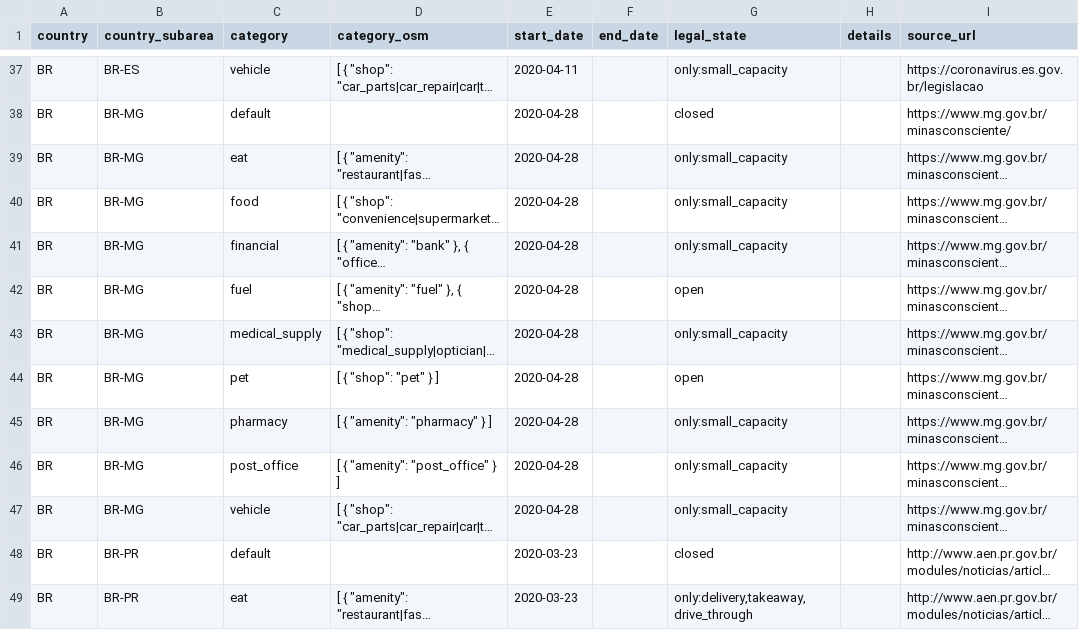
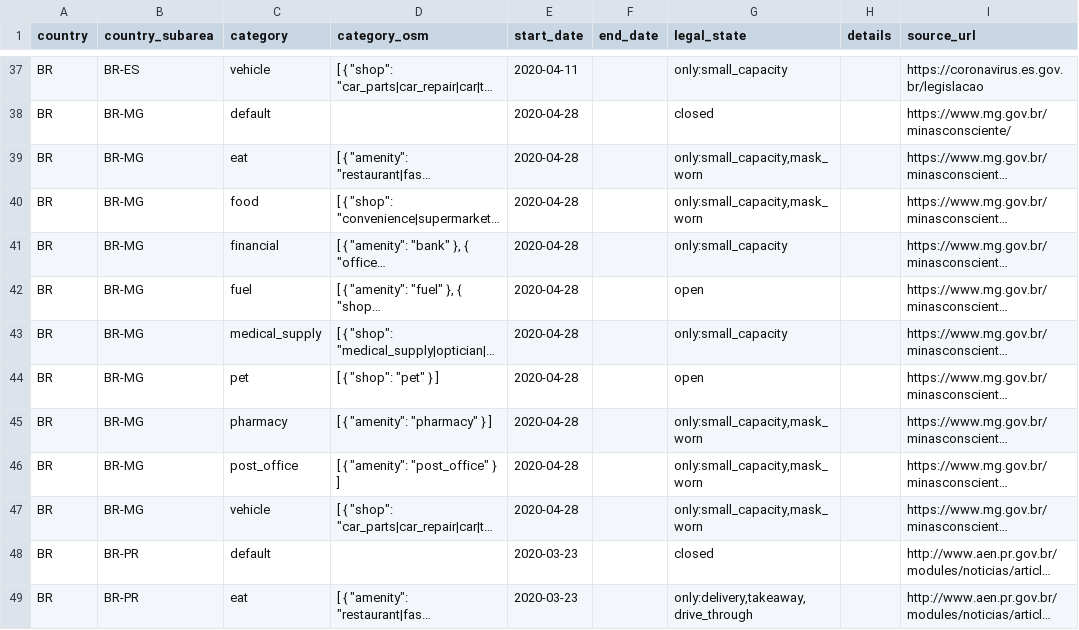
Before and after one commit to caresteouvert/Covid_enseignes, a CSV file: legal_rules.csv, drawn as a sheet; only a part is shown, gaps mark what is left out; long unchanged cells end in …; the diff names each change by its address in the sheet, - before the commit and + after, or states it on an @@ line.

Commit message:
Update some rules for Brazil, MG

```diff
--- a/legal_rules.csv
+++ b/legal_rules.csv
-G39:G40 (legal_state): only:small_capacity
+G39:G40 (legal_state): only:small_capacity,mask_worn
-G45:G47 (legal_state): only:small_capacity
+G45:G47 (legal_state): only:small_capacity,mask_worn
```
